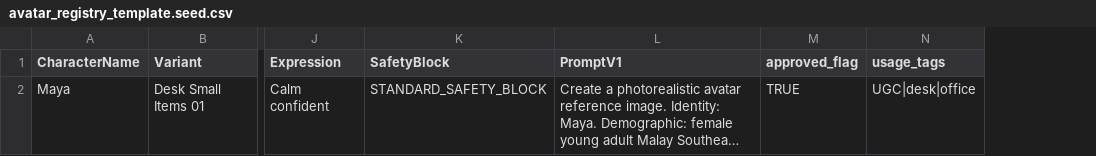
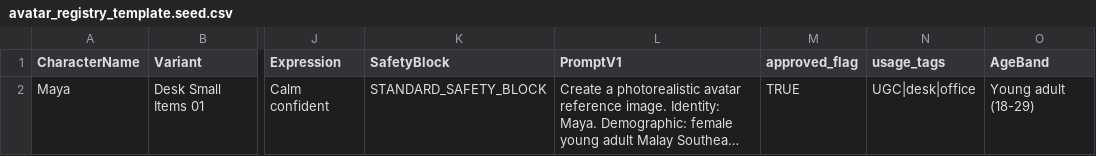
Before and after one commit to MFR-Marketing-Resources/my-flowkit-bosmax, a CSV file: skills/workspace-agent/bosmax-avatar-registry-builder/assets/avatar_registry_template.seed.csv, drawn as a sheet; only a part is shown, gaps mark what is left out; long unchanged cells end in …; the diff names each change by its address in the sheet, - before the commit and + after, or states it on an @@ line.

```diff
--- a/skills/workspace-agent/bosmax-avatar-registry-builder/assets/avatar_registry_template.seed.csv
+++ b/skills/workspace-agent/bosmax-avatar-registry-builder/assets/avatar_registry_template.seed.csv
+column O (AgeBand), row 2: Young adult (18-29)
```
Also changed, not shown: agent/authority/AVATAR_POOL_NORMALIZED.csv, 15 other files.
